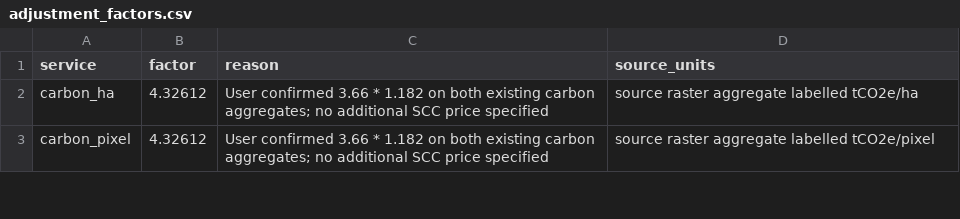
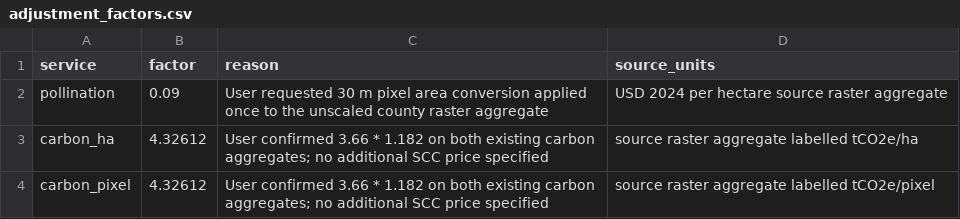
Before and after one commit to springinnovate/snapp_nature_assesssments-, a CSV file: data/workflow_assets/county_integration/adjustment_factors.csv, drawn as a sheet; only a part is shown.

Commit message:
Retain pollination and export county air-quality summaries in CSV and GPKG

```diff
--- a/data/workflow_assets/county_integration/adjustment_factors.csv
+++ b/data/workflow_assets/county_integration/adjustment_factors.csv
@@ -1,2 +1,3 @@
 service,factor,reason,source_units
+pollination,0.09,User requested 30 m pixel area conversion applied once to the unscaled county raster aggregate,USD 2024 per hectare source raster aggregate
 carbon_ha,4.32612,User confirmed 3.66 * 1.182 on both existing carbon aggregates; no additional SCC price specified,source raster aggregate labelled tCO2e/ha
```
Also changed, not shown: 4 other files.
